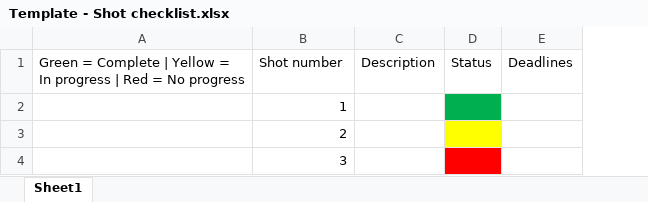
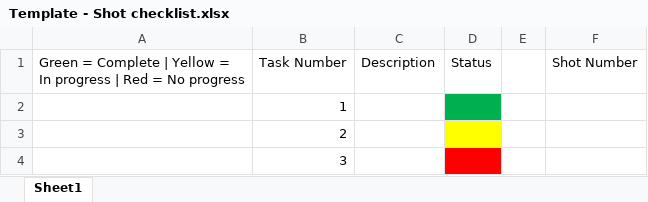
Before and after one commit to F-llFr-mGrace/MAG-common-files, an Excel workbook: MAG production/Template - Shot checklist.xlsx, sheet Sheet1, drawn as a sheet; values as stored, in another font and other column widths than the file's, no borders; removed rows and columns are numbered as before the commit, all else as after; the diff names each change by its address in the sheet, - before the commit and + after, or states it on an @@ line.

```diff
--- a/MAG production/Template - Shot checklist.xlsx (sheet Sheet1)
+++ b/MAG production/Template - Shot checklist.xlsx (sheet Sheet1)
-column E (Deadlines), empty
+column E, empty
+column F (Shot Number), empty
-B1: Shot number
+B1: Task Number
```
Also changed, not shown: 4 other files.
